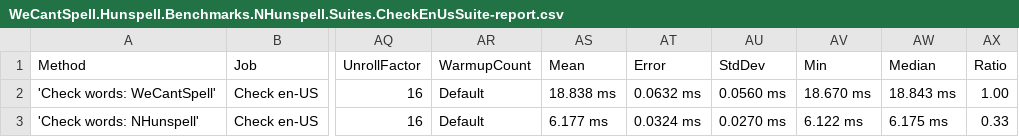
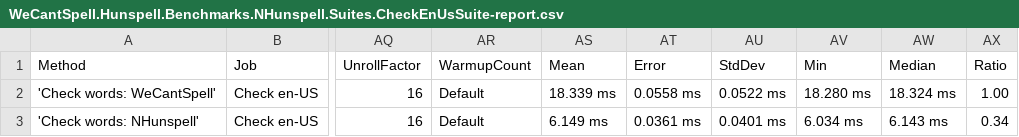
Before and after one commit to aarondandy/WeCantSpell.Hunspell, a CSV file: artifacts/bench/results/WeCantSpell.Hunspell.Benchmarks.NHunspell.Suites.CheckEnUsSuite-report.csv, drawn as a sheet; only a part is shown, gaps mark what is left out; the diff names each change by its address in the sheet, - before the commit and + after, or states it on an @@ line.

```diff
--- a/artifacts/bench/results/WeCantSpell.Hunspell.Benchmarks.NHunspell.Suites.CheckEnUsSuite-report.csv
+++ b/artifacts/bench/results/WeCantSpell.Hunspell.Benchmarks.NHunspell.Suites.CheckEnUsSuite-report.csv
-AS2 (Mean): 18.838 ms
+AS2 (Mean): 18.339 ms
-AT2 (Error): 0.0632 ms
+AT2 (Error): 0.0558 ms
-AU2 (StdDev): 0.0560 ms
+AU2 (StdDev): 0.0522 ms
-AV2 (Min): 18.670 ms
+AV2 (Min): 18.280 ms
-AW2 (Median): 18.843 ms
+AW2 (Median): 18.324 ms
-AS3 (Mean): 6.177 ms
+AS3 (Mean): 6.149 ms
-AT3 (Error): 0.0324 ms
+AT3 (Error): 0.0361 ms
-AU3 (StdDev): 0.0270 ms
+AU3 (StdDev): 0.0401 ms
-AV3 (Min): 6.122 ms
+AV3 (Min): 6.034 ms
-AW3 (Median): 6.175 ms
+AW3 (Median): 6.143 ms
-AX3 (Ratio): 0.33
+AX3 (Ratio): 0.34
```
Also changed, not shown: artifacts/bench/results/WeCantSpell.Hunspell.Benchmarks.NHunspell.Suites.SuggestEnUsSuite-report.csv, artifacts/bench/results/WeCantSpell.Hunspell.Benchmarks.Suites.CheckEnUsSuite-report.csv, 9 other files.
